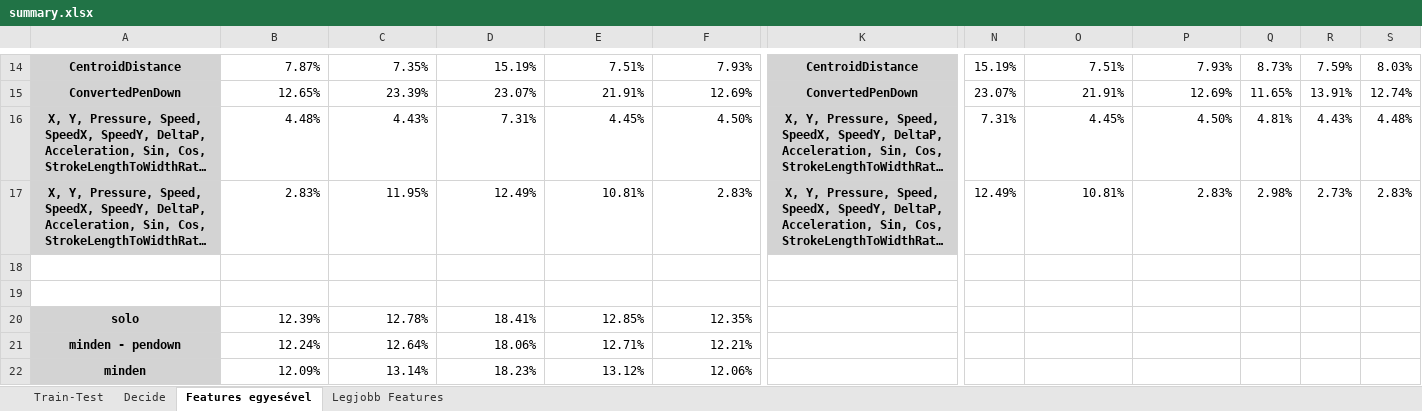
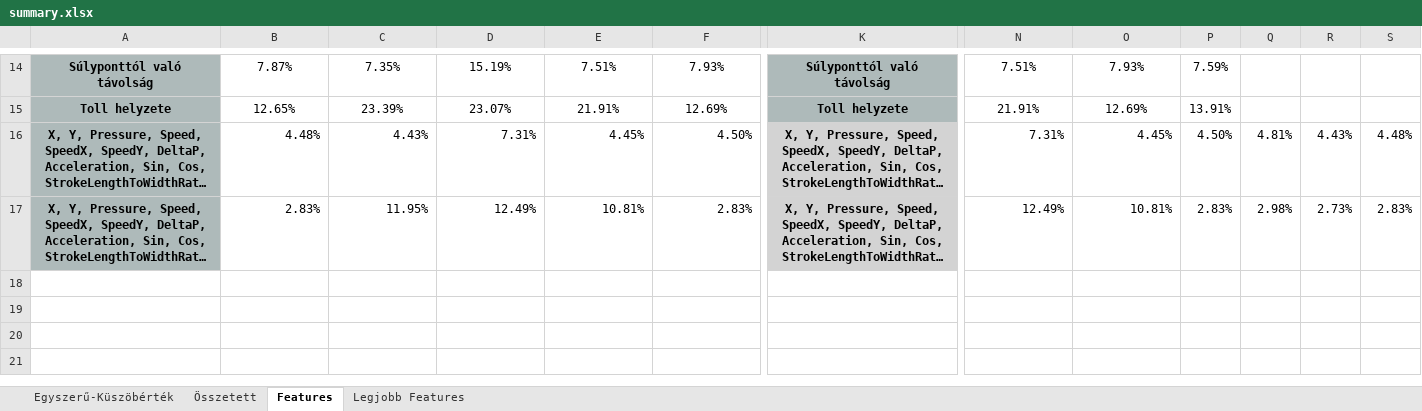
Before and after one commit to Futaztan/SigStat-Project-Laboratory, an Excel workbook: summary.xlsx, sheet Features, drawn as a sheet; only a part is shown, gaps mark what is left out; long unchanged cells end in …; values as stored, in another font and other column widths than the file's, no borders; conditional formats not drawn; removed rows and columns are numbered as before the commit, all else as after; rows hold the shown columns only; the diff covers the shown part only; the diff names each change by its address in the sheet, - before the commit and + after, or states it on an @@ line.

```diff
--- a/summary.xlsx (sheet Features)
+++ b/summary.xlsx (sheet Features)
-sheet tab: Train-Test
+sheet tab: Egyszerű-Küszöbérték
-sheet tab: Decide
+sheet tab: Összetett
-sheet tab: Features egyesével
+sheet tab: Features
-column N, rows 14-17: 15.19% | 23.07% | 7.31% | 12.49%
+column P, rows 14-17: 7.59% | 13.91% | 4.50% | 2.83%
-A14:A17 fill: #D3D3D3
+A14:A17 fill: #AEBABA
-A14: CentroidDistance
+A14: Súlyponttól való távolság
-B14:F15 alignment: right
+B14:F15 alignment: center
-K14:K15 fill: #D3D3D3
+K14:K15 fill: #AEBABA
-K14: CentroidDistance
+K14: Súlyponttól való távolság
-N14:O15 alignment: right
+N14:O15 alignment: center
-Q14: 8.73%
+Q14: (empty)
-R14: 7.59%
+R14: (empty)
-S14: 8.03%
+S14: (empty)
-A15: ConvertedPenDown
+A15: Toll helyzete
-K15: ConvertedPenDown
+K15: Toll helyzete
-Q15: 11.65%
+Q15: (empty)
-R15: 13.91%
+R15: (empty)
-S15: 12.74%
+S15: (empty)
-N16: 4.45%
+N16: 7.31%
-O16: 4.50%
+O16: 4.45%
-N17: 10.81%
+N17: 12.49%
-O17: 2.83%
+O17: 10.81%
-row 18: (empty)
-row 19: (empty)
-row 20: solo | 12.39% | 12.78% | 18.41% | 12.85% | 12.35%
-row 21: minden - pendown | 12.24% | 12.64% | 18.06% | 12.71% | 12.21%
-row 22: minden | 12.09% | 13.14% | 18.23% | 13.12% | 12.06%
```
Also changed, not shown: 1 added row, 1 removed row, 52 edited cells and cell formats elsewhere in this sheet, sheet Összetett, sheet Egyszerű-Küszöbérték, sheet Legjobb Features, 49 other files.
